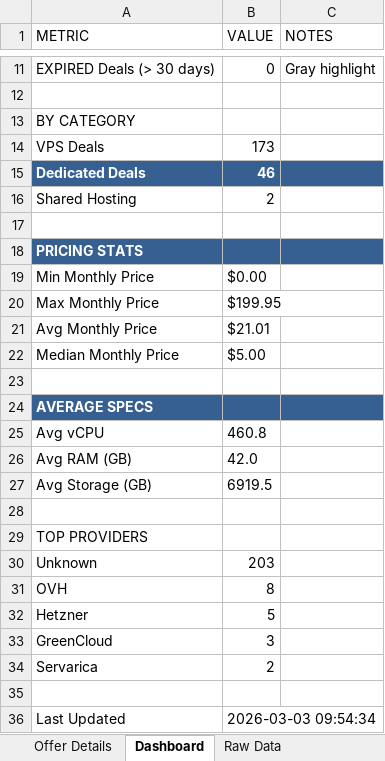
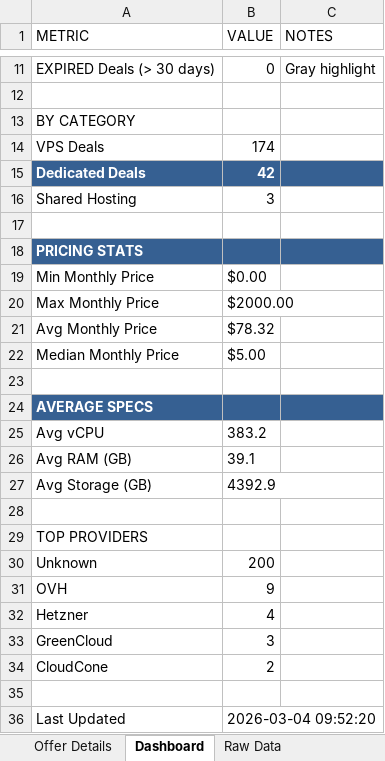
Before and after one commit to bojak83318/hosting-deals-tracker, an Excel workbook: output/Hosting-Deals-Tracker.xlsx, sheet Dashboard, drawn as a sheet; only a part is shown, gaps mark what is left out; values as stored, in another font and other column widths than the file's, no borders; the diff names each change by its address in the sheet, - before the commit and + after, or states it on an @@ line.

```diff
--- a/output/Hosting-Deals-Tracker.xlsx (sheet Dashboard)
+++ b/output/Hosting-Deals-Tracker.xlsx (sheet Dashboard)
-B14 (VALUE): 173
+B14 (VALUE): 174
-B15 (VALUE): 46
+B15 (VALUE): 42
-B16 (VALUE): 2
+B16 (VALUE): 3
-B20 (VALUE): $199.95
+B20 (VALUE): $2000.00
-B21 (VALUE): $21.01
+B21 (VALUE): $78.32
-B25 (VALUE): 460.8
+B25 (VALUE): 383.2
-B26 (VALUE): 42.0
+B26 (VALUE): 39.1
-B27 (VALUE): 6919.5
+B27 (VALUE): 4392.9
-B30 (VALUE): 203
+B30 (VALUE): 200
-B31 (VALUE): 8
+B31 (VALUE): 9
-B32 (VALUE): 5
+B32 (VALUE): 4
-A34 (METRIC): Servarica
+A34 (METRIC): CloudCone
-B36 (VALUE): 2026-03-03 09:54:34
+B36 (VALUE): 2026-03-04 09:52:20
```
Also changed, not shown: sheet Deals Tracker, sheet Deduplicated View, sheet Raw Data, sheet Offer Details, 1 other file.
